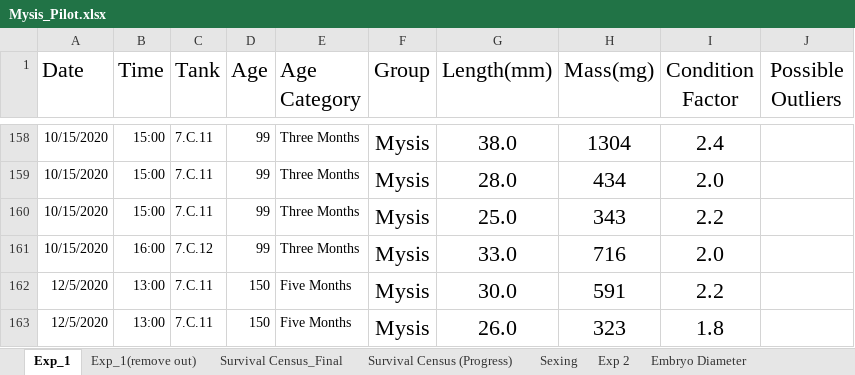
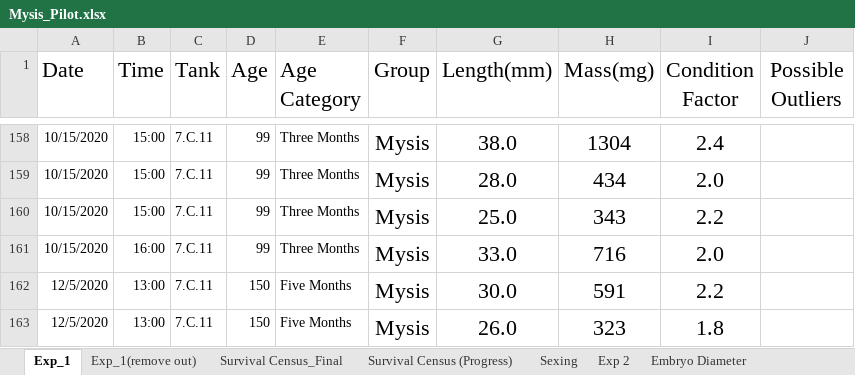
Before and after one commit to chabazite/Mysis_Dry_Comparison, an Excel workbook: data/Mysis_Pilot.xlsx, sheet Exp_1, drawn as a sheet; only a part is shown, gaps mark what is left out; values as stored, in another font and other column widths than the file's, no borders; table styles not drawn; the diff names each change by its address in the sheet, - before the commit and + after, or states it on an @@ line.

Commit message:
RMarkdown and data cleanup work

```diff
--- a/data/Mysis_Pilot.xlsx (sheet Exp_1)
+++ b/data/Mysis_Pilot.xlsx (sheet Exp_1)
-C161 (Tank): 7.C.12
+C161 (Tank): 7.C.11
```
Also changed, not shown: 2 other files.
